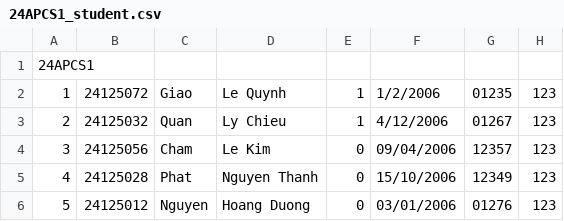
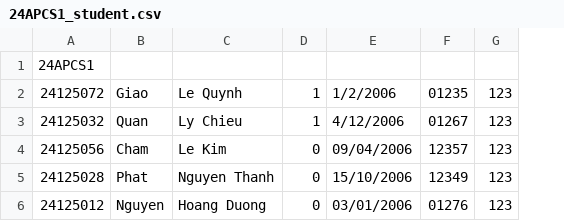
Before and after one commit to LeeHoang2710/Project_CS162-Group_5-23TT1, a CSV file: import/24APCS1_student.csv, drawn as a sheet; removed rows and columns are numbered as before the commit, all else as after; the diff names each change by its address in the sheet, - before the commit and + after, or states it on an @@ line.

Commit message:
update index numbers, display one student's courses

```diff
--- a/import/24APCS1_student.csv
+++ b/import/24APCS1_student.csv
-column A, rows 1-6: 24APCS1 | 1 | 2 | 3 | 4 | 5
-A1: (empty)
+A1: 24APCS1
```
Also changed, not shown: database/semester.csv, import/24HOH4_student.csv, 7 other files.
